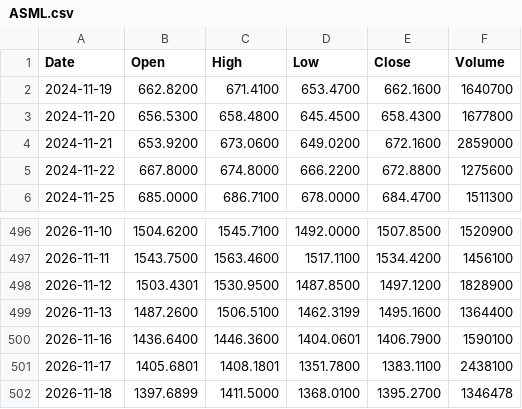
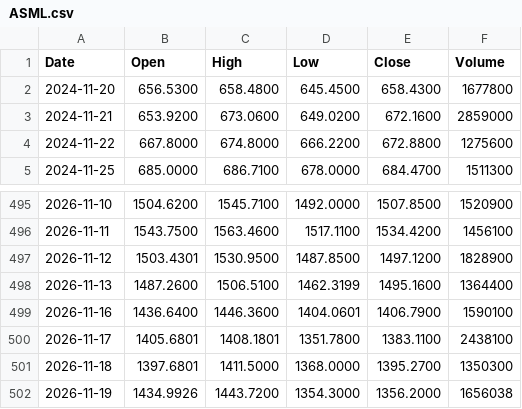
Before and after one commit to rahulkumar128-svg/Kursdaten, a CSV file: data/ASML.csv, drawn as a sheet; only a part is shown, gaps mark what is left out.

```diff
--- a/data/ASML.csv
+++ b/data/ASML.csv
@@ -1,3 +1,2 @@
 Date,Open,High,Low,Close,Volume
-2024-11-19,662.8200,671.4100,653.4700,662.1600,1640700
 2024-11-20,656.5300,658.4800,645.4500,658.4300,1677800
@@ -501,2 +500,3 @@ Date,Open,High,Low,Close,Volume
 2026-11-17,1405.6801,1408.1801,1351.7800,1383.1100,2438100
-2026-11-18,1397.6899,1411.5000,1368.0100,1395.2700,1346478
+2026-11-18,1397.6801,1411.5000,1368.0000,1395.2700,1350300
+2026-11-19,1434.9926,1443.7200,1354.3000,1356.2000,1656038
```
Also changed, not shown: data/FB2A.DE.csv, data/META.csv, 20 other files.
